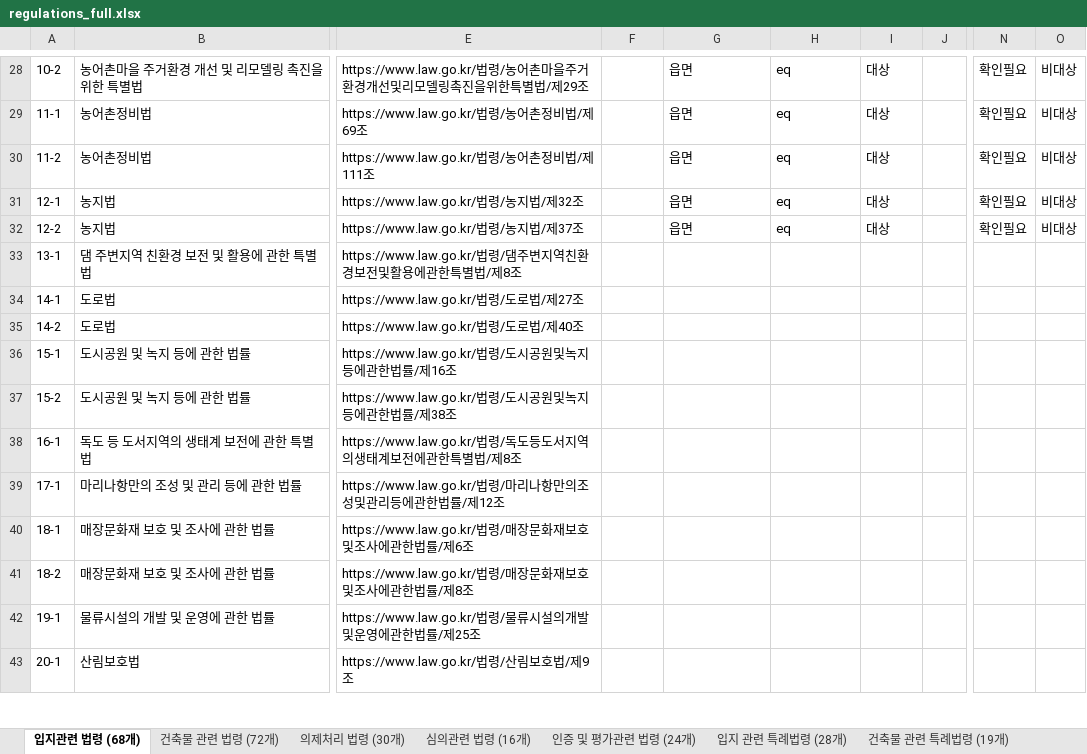
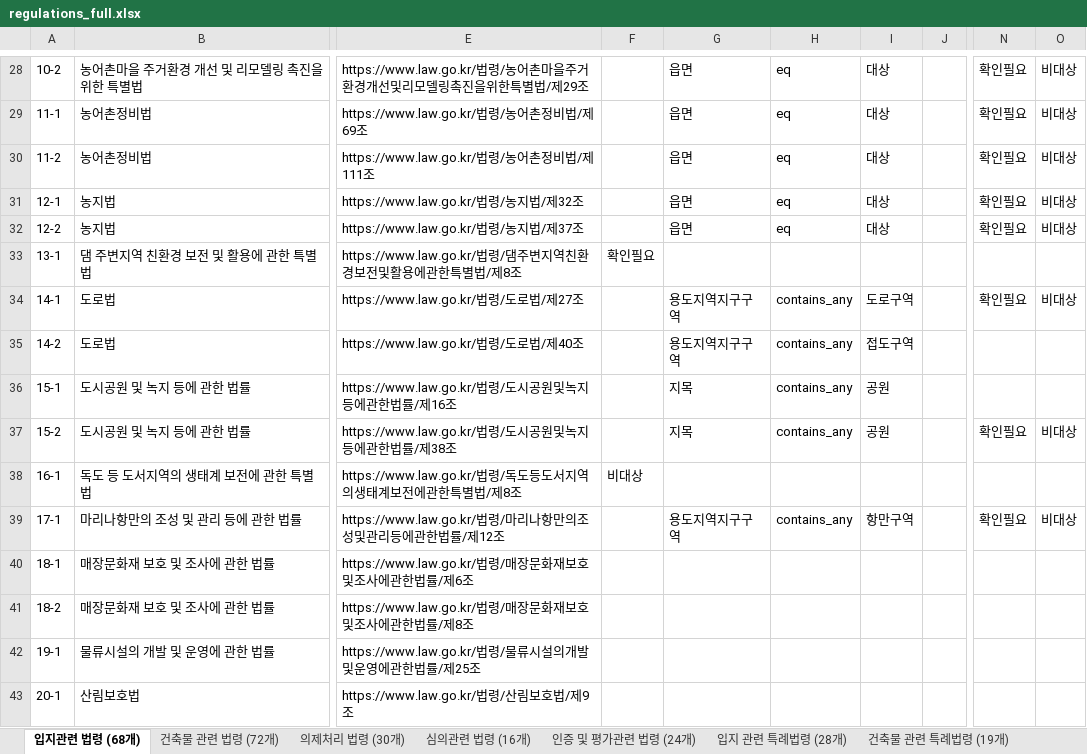
Before and after one commit to critique-bot/building-code-checklist, an Excel workbook: regulations_full.xlsx, sheet 입지관련 법령 (68개), drawn as a sheet; only a part is shown, gaps mark what is left out; values as stored, in another font and other column widths than the file's, no borders; the diff names each change by its address in the sheet, - before the commit and + after, or states it on an @@ line.

```diff
--- a/regulations_full.xlsx (sheet 입지관련 법령 (68개))
+++ b/regulations_full.xlsx (sheet 입지관련 법령 (68개))
-F33: (empty)
+F33: 확인필요
-G34:G35: (empty)
+G34:G35: 용도지역지구구역
-H34:H37: (empty)
+H34:H37: contains_any
-I34: (empty)
+I34: 도로구역
-N34: (empty)
+N34: 확인필요
-O34: (empty)
+O34: 비대상
-I35: (empty)
+I35: 접도구역
-G36:G37: (empty)
+G36:G37: 지목
-I36:I37: (empty)
+I36:I37: 공원
-N37: (empty)
+N37: 확인필요
-O37: (empty)
+O37: 비대상
-F38: (empty)
+F38: 비대상
-G39: (empty)
+G39: 용도지역지구구역
-H39: (empty)
+H39: contains_any
-I39: (empty)
+I39: 항만구역
-N39: (empty)
+N39: 확인필요
-O39: (empty)
+O39: 비대상
```
Also changed, not shown: 1 other file.
